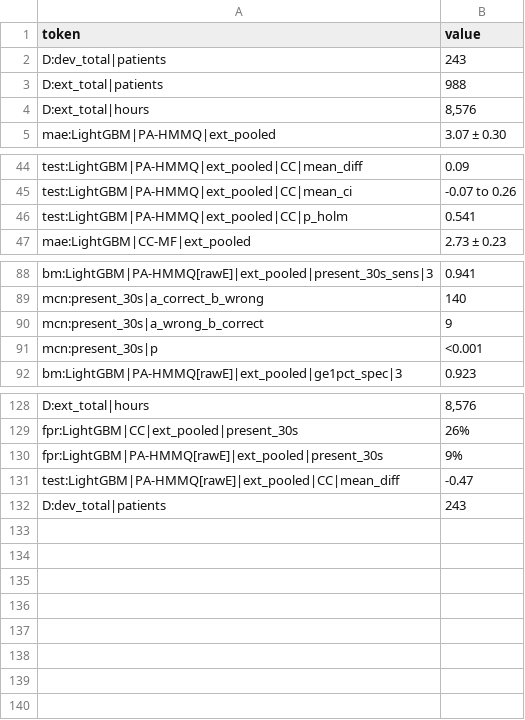
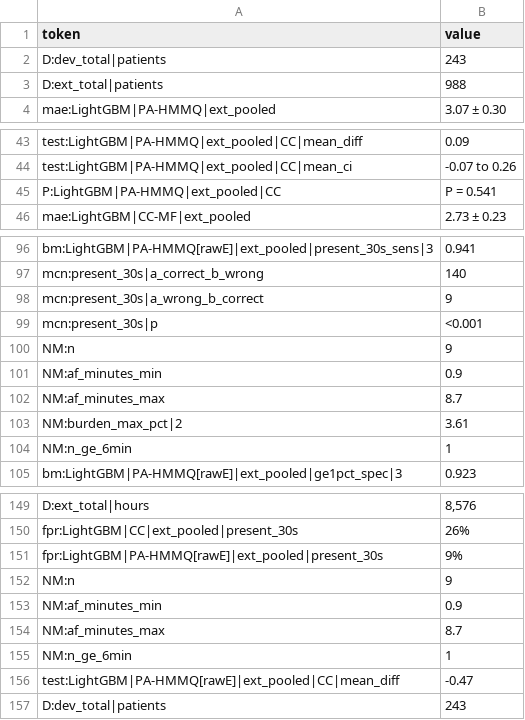
Before and after one commit to Bhargavteja-9779/rp_c_10, a CSV file: Target_Journal_Submission/manuscript/build/manuscript_numbers.csv, drawn as a sheet; only a part is shown, gaps mark what is left out; the diff covers the shown part only.

```diff
--- a/Target_Journal_Submission/manuscript/build/manuscript_numbers.csv
+++ b/Target_Journal_Submission/manuscript/build/manuscript_numbers.csv
@@ -3,3 +3,2 @@ D:dev_total|patients,243
 D:ext_total|patients,988
-D:ext_total|hours,"8,576"
 mae:LightGBM|PA-HMMQ|ext_pooled,3.07 ± 0.30
@@ -45,3 +44,3 @@ test:LightGBM|PA-HMMQ|ext_pooled|CC|mean_diff,0.09
 test:LightGBM|PA-HMMQ|ext_pooled|CC|mean_ci,-0.07 to 0.26
-test:LightGBM|PA-HMMQ|ext_pooled|CC|p_holm,0.541
+P:LightGBM|PA-HMMQ|ext_pooled|CC,P = 0.541
 mae:LightGBM|CC-MF|ext_pooled,2.73 ± 0.23
@@ -91,2 +99,7 @@ mcn:present_30s|a_wrong_b_correct,9
 mcn:present_30s|p,<0.001
+NM:n,9
+NM:af_minutes_min,0.9
+NM:af_minutes_max,8.7
+NM:burden_max_pct|2,3.61
+NM:n_ge_6min,1
 bm:LightGBM|PA-HMMQ[rawE]|ext_pooled|ge1pct_spec|3,0.923
@@ -130,2 +151,6 @@ fpr:LightGBM|CC|ext_pooled|present_30s,26%
 fpr:LightGBM|PA-HMMQ[rawE]|ext_pooled|present_30s,9%
+NM:n,9
+NM:af_minutes_min,0.9
+NM:af_minutes_max,8.7
+NM:n_ge_6min,1
 test:LightGBM|PA-HMMQ[rawE]|ext_pooled|CC|mean_diff,-0.47
```
Also changed, not shown: 21 added rows and 4 removed rows elsewhere in this file, 19 other files.
